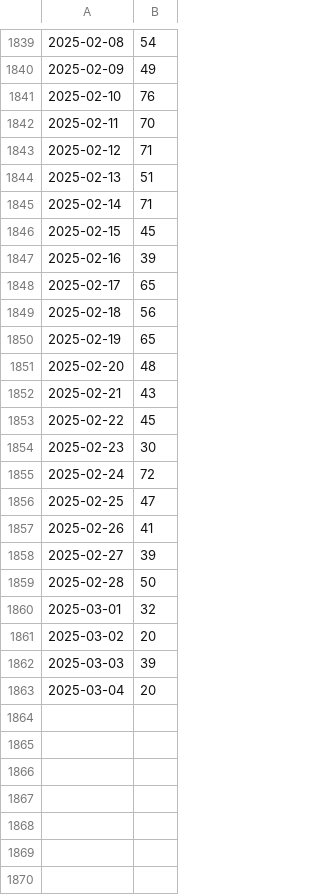
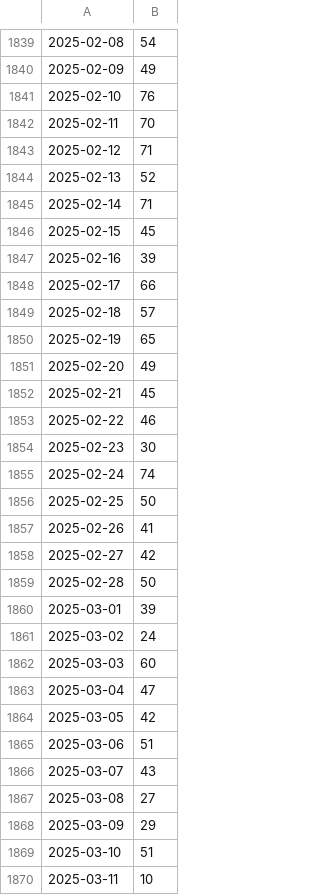
Before and after one commit to yoh-tanimoto/R_t-uniformprior, a CSV file: sympdatadl.csv, drawn as a sheet; only a part is shown, gaps mark what is left out; the diff covers the shown part only.

Commit message:
Update sympdatadl.csv

```diff
--- a/sympdatadl.csv
+++ b/sympdatadl.csv
@@ -1843,3 +1843,3 @@
 2025-02-12,71
-2025-02-13,51
+2025-02-13,52
 2025-02-14,71
@@ -1847,17 +1847,24 @@
 2025-02-16,39
-2025-02-17,65
-2025-02-18,56
+2025-02-17,66
+2025-02-18,57
 2025-02-19,65
-2025-02-20,48
-2025-02-21,43
-2025-02-22,45
+2025-02-20,49
+2025-02-21,45
+2025-02-22,46
 2025-02-23,30
-2025-02-24,72
-2025-02-25,47
+2025-02-24,74
+2025-02-25,50
 2025-02-26,41
-2025-02-27,39
+2025-02-27,42
 2025-02-28,50
-2025-03-01,32
-2025-03-02,20
-2025-03-03,39
-2025-03-04,20
+2025-03-01,39
+2025-03-02,24
+2025-03-03,60
+2025-03-04,47
+2025-03-05,42
+2025-03-06,51
+2025-03-07,43
+2025-03-08,27
+2025-03-09,29
+2025-03-10,51
+2025-03-11,10
```
Also changed, not shown: 6 edited cells elsewhere in this file.
